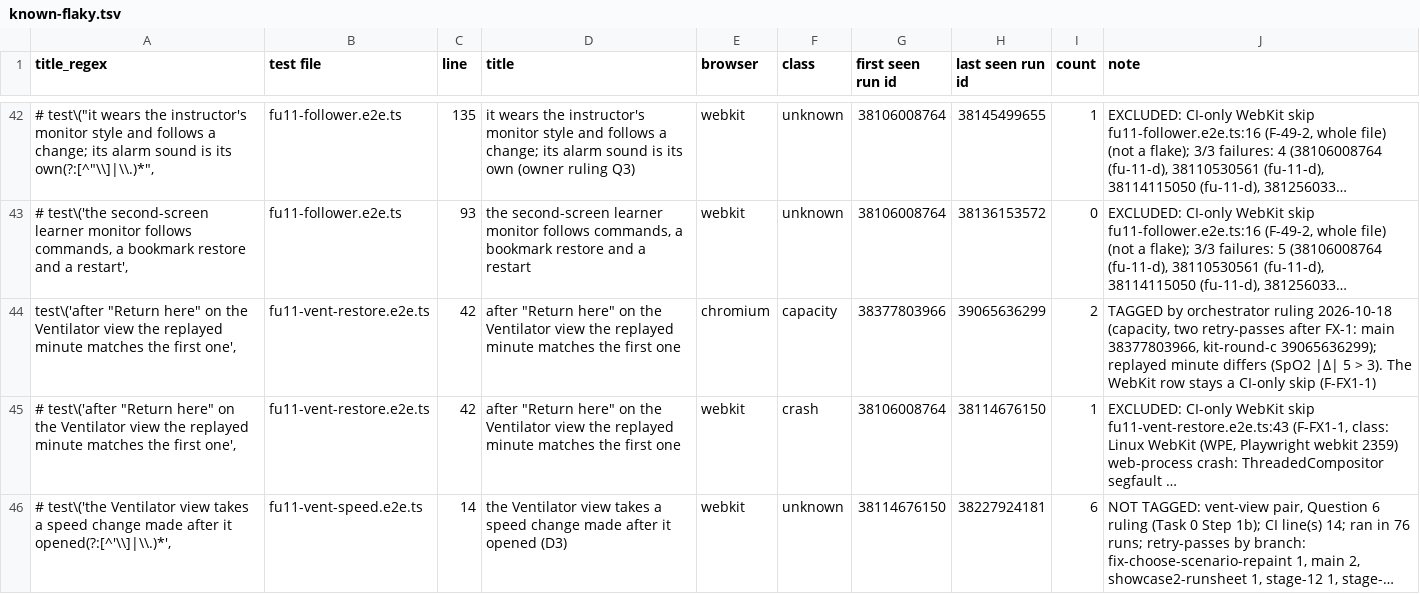
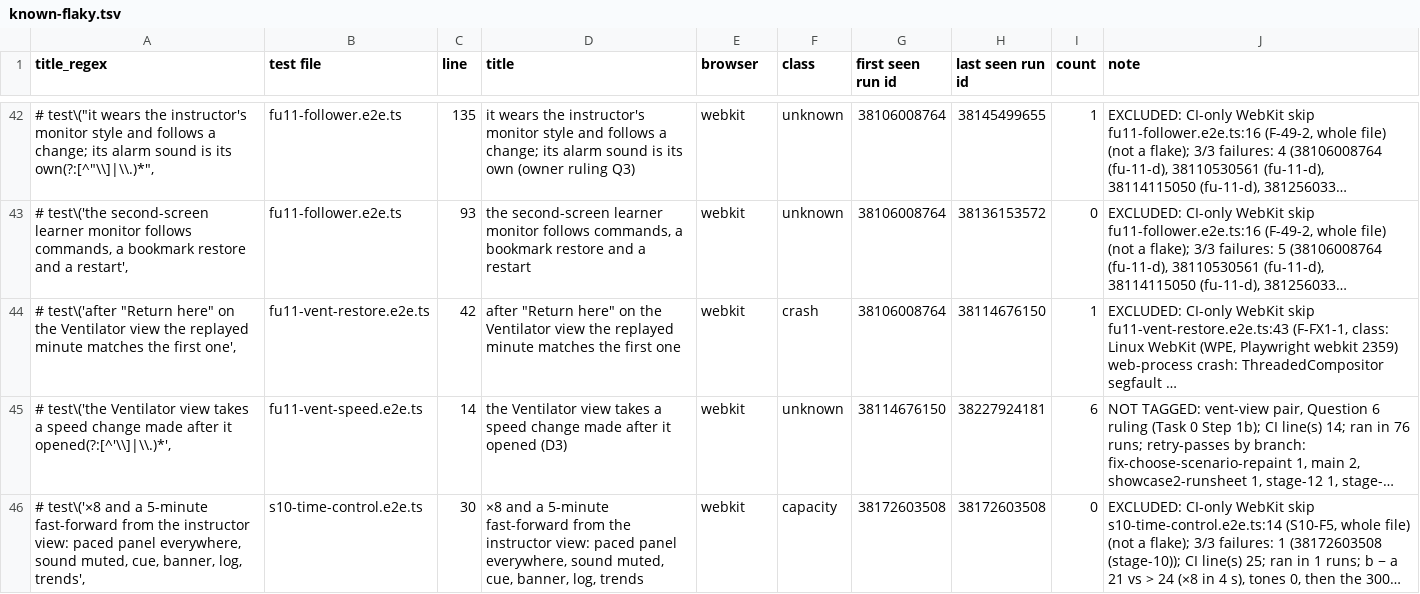
Before and after one commit to samhv-dev/patient-monitor-engine, a TSV file: docs/gates/stage-14/known-flaky.tsv, drawn as a sheet; only a part is shown, gaps mark what is left out; the shorter side is filled out with more unchanged rows; long unchanged cells end in …; the diff names each change by its address in the sheet, - before the commit and + after, or states it on an @@ line.

```diff
--- a/docs/gates/stage-14/known-flaky.tsv
+++ b/docs/gates/stage-14/known-flaky.tsv
-row 44: test\('after "Return here" on the Ventilator view the replayed minute matches the first one', | fu11-vent-restore.e2e.ts | 42 | after "Return here" on the Ventilator view the replayed minute matches the first one | chromium | capacity | 38377803966 | 39065636299 | 2 | TAGGED by orchestrator ruling 2026-10-18 (capacity, two retry-passes after FX-1: main 38377803966, kit-round-c 39065636299); replayed minute differs (SpO2 |Δ| 5 > 3). The WebKit row stays a CI-only skip (F-FX1-1)
```
Also changed, not shown: 24 other files.
